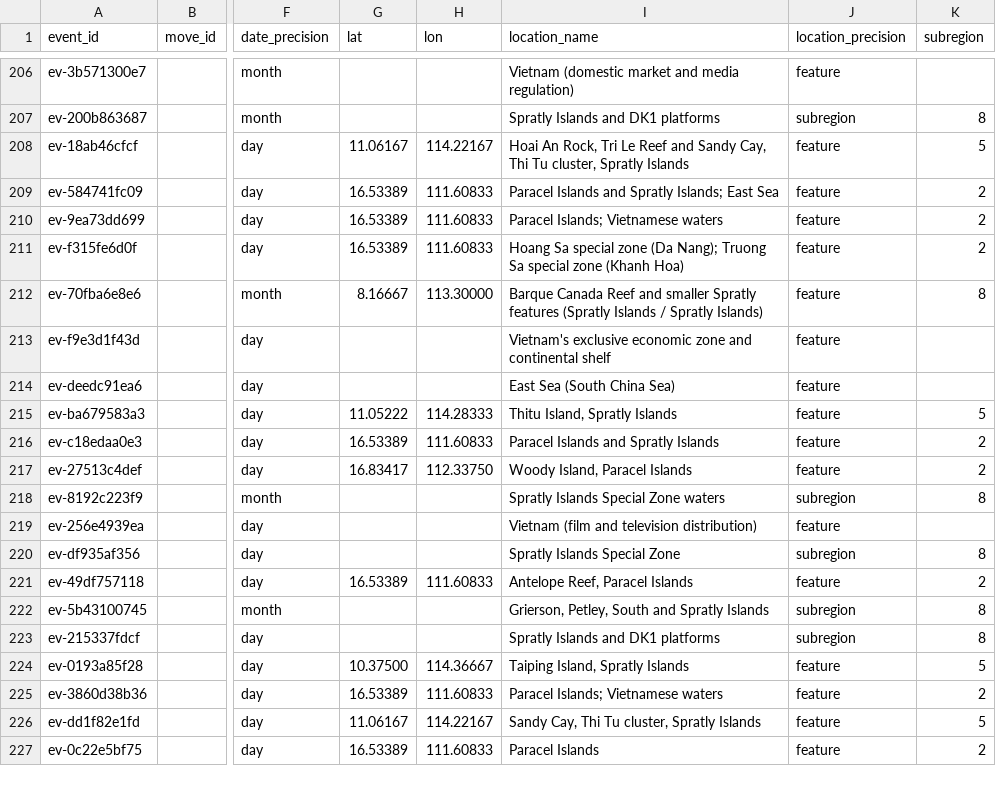
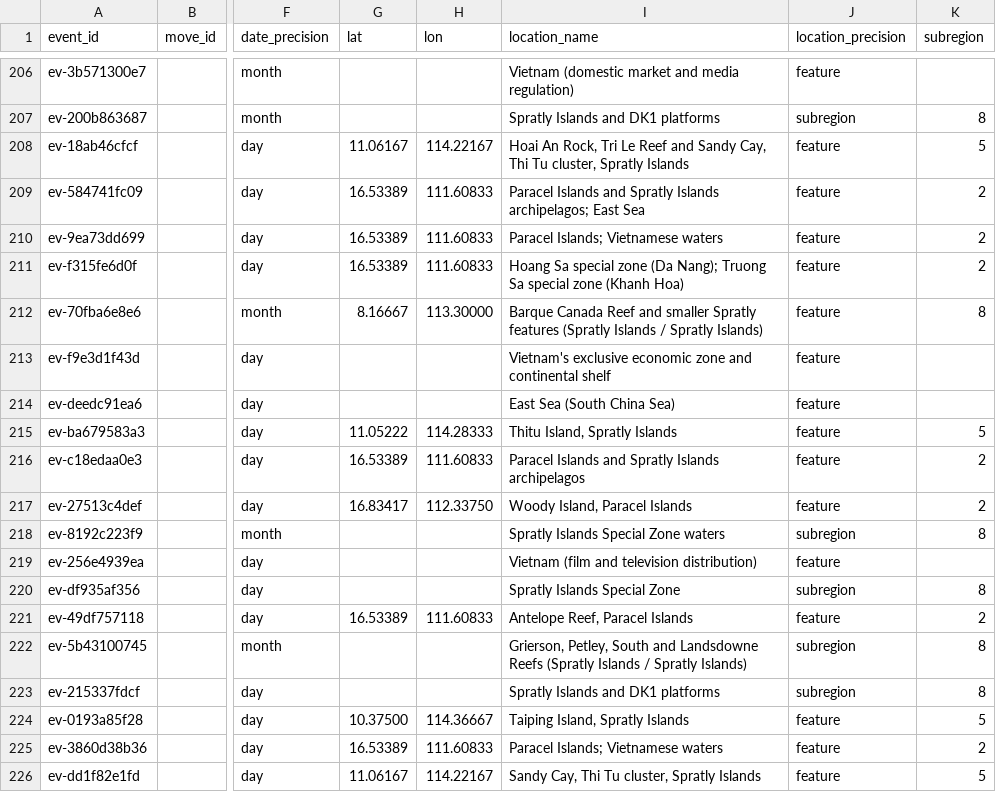
Before and after one commit to South-China-Sea-Developments/SCS-Developments-Tracker, a CSV file: data/events.csv, drawn as a sheet; only a part is shown, gaps mark what is left out; the shorter side is filled out with more unchanged rows; the diff covers the shown part only; the diff names each change by its address in the sheet, - before the commit and + after, or states it on an @@ line.

```diff
--- a/data/events.csv
+++ b/data/events.csv
-I209 (location_name): …and Spratly Islands; East Sea
+I209 (location_name): …and Spratly Islands archipelagos; East Sea
-I216 (location_name): Paracel Islands and Spratly Islands
+I216 (location_name): Paracel Islands and Spratly Islands archipelagos
-I222 (location_name): …South and Spratly Islands
+I222 (location_name): …South and Landsdowne Reefs (Spratly Islands / Spratly Islands)
```
Also changed, not shown: 7 edited cells elsewhere in this file.
